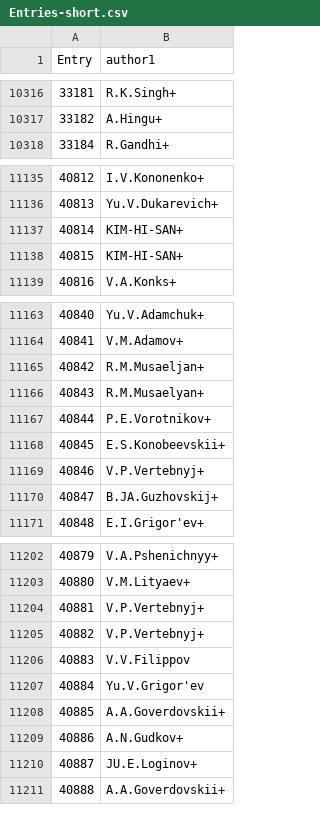
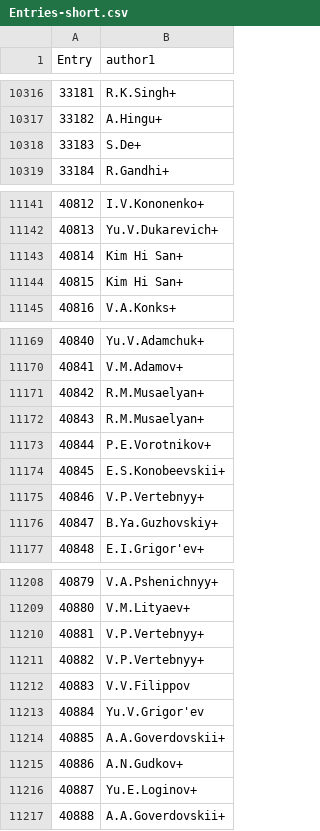
Before and after one commit to vzerkin/EXFOR-X5json, a CSV file: x5json/Entries-short.csv, drawn as a sheet; only a part is shown, gaps mark what is left out; the diff covers the shown part only.

```diff
--- a/x5json/Entries-short.csv
+++ b/x5json/Entries-short.csv
@@ -10317,2 +10317,3 @@ Entry,author1
 33182,A.Hingu+
+33183,S.De+
 33184,R.Gandhi+
@@ -11136,4 +11142,4 @@ Entry,author1
 40813,Yu.V.Dukarevich+
-40814,KIM-HI-SAN+
-40815,KIM-HI-SAN+
+40814,Kim Hi San+
+40815,Kim Hi San+
 40816,V.A.Konks+
@@ -11164,3 +11170,3 @@ Entry,author1
 40841,V.M.Adamov+
-40842,R.M.Musaeljan+
+40842,R.M.Musaelyan+
 40843,R.M.Musaelyan+
@@ -11168,4 +11174,4 @@ Entry,author1
 40845,E.S.Konobeevskii+
-40846,V.P.Vertebnyj+
-40847,B.JA.Guzhovskij+
+40846,V.P.Vertebnyy+
+40847,B.Ya.Guzhovskiy+
 40848,E.I.Grigor'ev+
@@ -11203,4 +11209,4 @@ Entry,author1
 40880,V.M.Lityaev+
-40881,V.P.Vertebnyj+
-40882,V.P.Vertebnyj+
+40881,V.P.Vertebnyy+
+40882,V.P.Vertebnyy+
 40883,V.V.Filippov
@@ -11209,3 +11215,3 @@ Entry,author1
 40886,A.N.Gudkov+
-40887,JU.E.Loginov+
+40887,Yu.E.Loginov+
 40888,A.A.Goverdovskii+
```
Also changed, not shown: 30 added rows, 4 removed rows and 17 edited cells elsewhere in this file, 1 other file.
